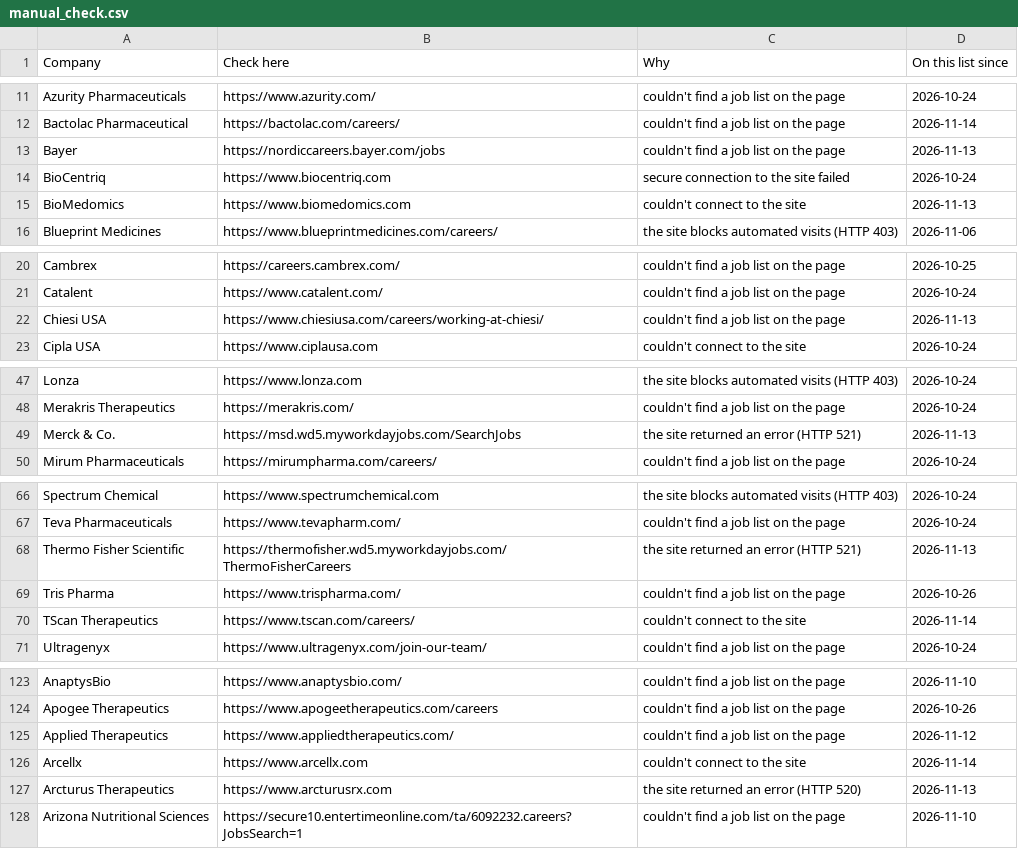
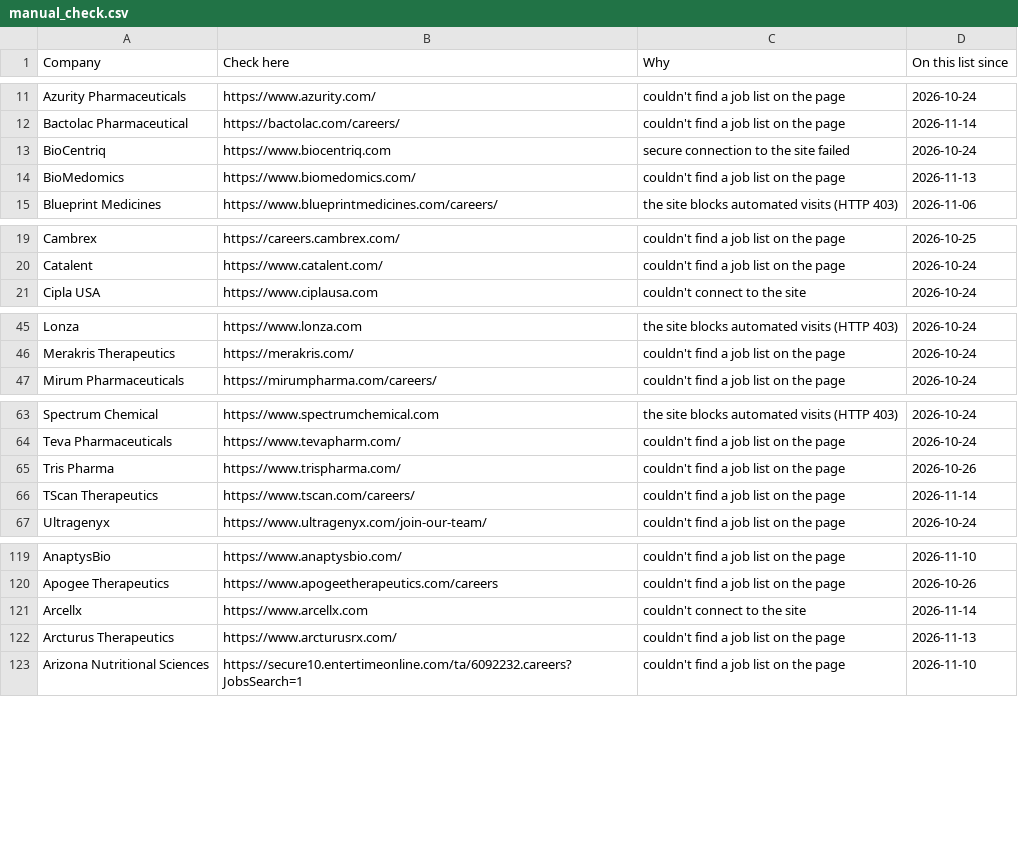
Before and after one commit to arkit-reg/Job_Watch_21, a CSV file: manual_check.csv, drawn as a sheet; only a part is shown, gaps mark what is left out; the diff covers the shown part only.

```diff
--- a/manual_check.csv
+++ b/manual_check.csv
@@ -12,5 +12,4 @@ Azurity Pharmaceuticals,https://www.azurity.com/,couldn't find a job list on the
 Bactolac Pharmaceutical,https://bactolac.com/careers/,couldn't find a job list on the page,2026-11-14
-Bayer,https://nordiccareers.bayer.com/jobs,couldn't find a job list on the page,2026-11-13
 BioCentriq,https://www.biocentriq.com,secure connection to the site failed,2026-10-24
-BioMedomics,https://www.biomedomics.com,couldn't connect to the site,2026-11-13
+BioMedomics,https://www.biomedomics.com/,couldn't find a job list on the page,2026-11-13
 Blueprint Medicines,https://www.blueprintmedicines.com/careers/,the site blocks automated visits (HTTP 403),2026-11-06
@@ -21,3 +20,2 @@ Cambrex,https://careers.cambrex.com/,couldn't find a job list on the page,2026-1
 Catalent,https://www.catalent.com/,couldn't find a job list on the page,2026-10-24
-Chiesi USA,https://www.chiesiusa.com/careers/working-at-chiesi/,couldn't find a job list on the page,2026-11-13
 Cipla USA,https://www.ciplausa.com,couldn't connect to the site,2026-10-24
@@ -48,3 +46,2 @@ Lonza,https://www.lonza.com,the site blocks automated visits (HTTP 403),2026-10-
 Merakris Therapeutics,https://merakris.com/,couldn't find a job list on the page,2026-10-24
-Merck & Co.,https://msd.wd5.myworkdayjobs.com/SearchJobs,the site returned an error (HTTP 521),2026-11-13
 Mirum Pharmaceuticals,https://mirumpharma.com/careers/,couldn't find a job list on the page,2026-10-24
@@ -67,5 +64,4 @@ Spectrum Chemical,https://www.spectrumchemical.com,the site blocks automated vis
 Teva Pharmaceuticals,https://www.tevapharm.com/,couldn't find a job list on the page,2026-10-24
-Thermo Fisher Scientific,https://thermofisher.wd5.myworkdayjobs.com/ThermoFisherCareers,the site returned an error (HTTP 521),2026-11-13
 Tris Pharma,https://www.trispharma.com/,couldn't find a job list on the page,2026-10-26
-TScan Therapeutics,https://www.tscan.com/careers/,couldn't connect to the site,2026-11-14
+TScan Therapeutics,https://www.tscan.com/careers/,couldn't find a job list on the page,2026-11-14
 Ultragenyx,https://www.ultragenyx.com/join-our-team/,couldn't find a job list on the page,2026-10-24
@@ -124,5 +120,4 @@ AnaptysBio,https://www.anaptysbio.com/,couldn't find a job list on the page,2026
 Apogee Therapeutics,https://www.apogeetherapeutics.com/careers,couldn't find a job list on the page,2026-10-26
-Applied Therapeutics,https://www.appliedtherapeutics.com/,couldn't find a job list on the page,2026-11-12
 Arcellx,https://www.arcellx.com,couldn't connect to the site,2026-11-14
-Arcturus Therapeutics,https://www.arcturusrx.com,the site returned an error (HTTP 520),2026-11-13
+Arcturus Therapeutics,https://www.arcturusrx.com/,couldn't find a job list on the page,2026-11-13
 Arizona Nutritional Sciences,https://secure10.entertimeonline.com/ta/6092232.careers?JobsSearch=1,couldn't find a job list on the page,2026-11-10
```
Also changed, not shown: 1 added row and 24 edited cells elsewhere in this file, 1 other file.
